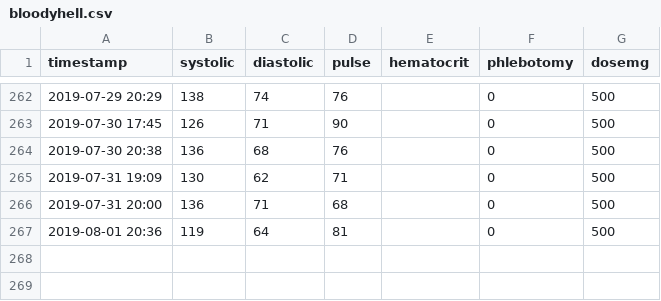
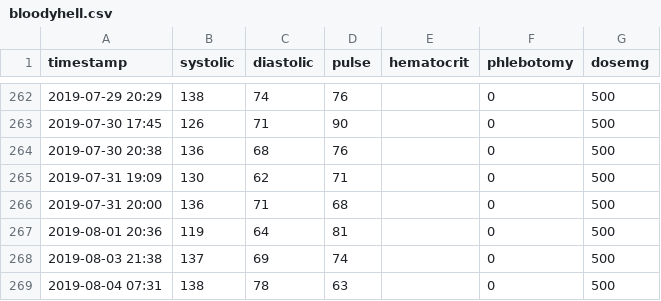
Before and after one commit to doerodney/pv, a CSV file: bloodyhell.csv, drawn as a sheet; only a part is shown, gaps mark what is left out; the diff names each change by its address in the sheet, - before the commit and + after, or states it on an @@ line.

Commit message:
data addition

```diff
--- a/bloodyhell.csv
+++ b/bloodyhell.csv
+row 268: 2019-08-03 21:38 | 137 | 69 | 74 |  | 0 | 500
+row 269: 2019-08-04 07:31 | 138 | 78 | 63 |  | 0 | 500
```
